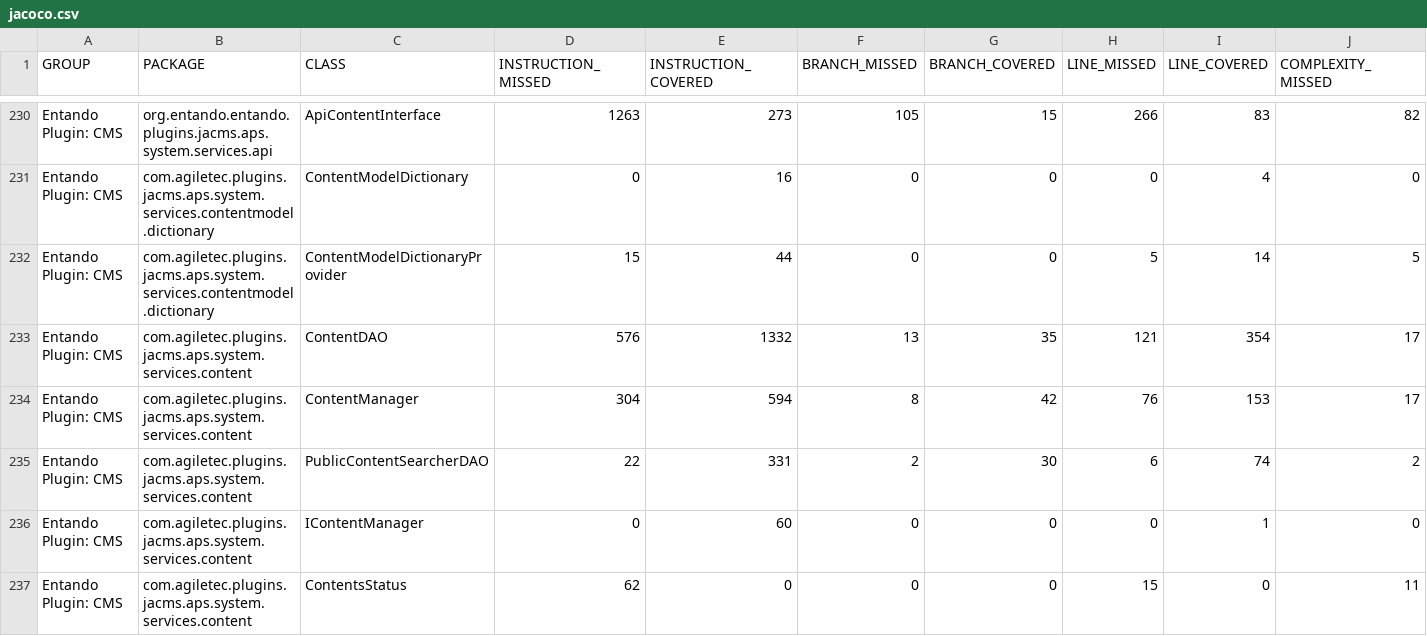
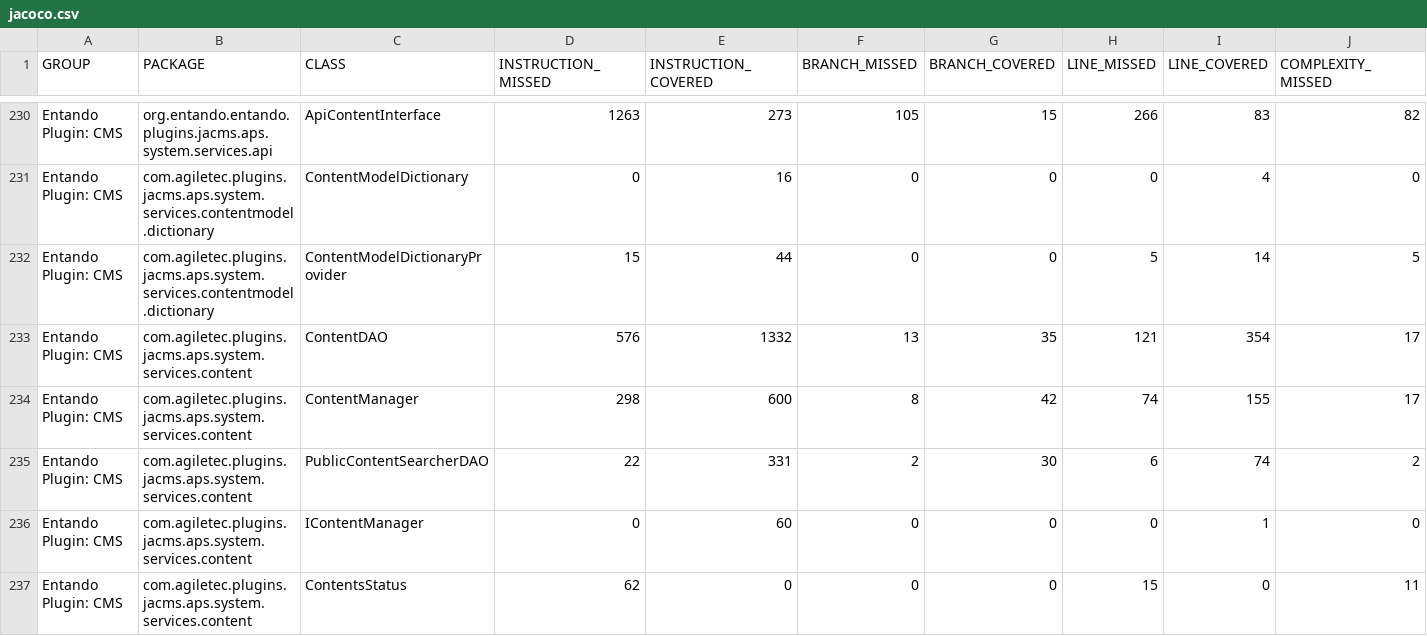
Before and after one commit to entando-k8s/devops-results-2021-02-18, a CSV file: entando-plugin-jacms/PR-75/jacoco/jacoco.csv, drawn as a sheet; only a part is shown, gaps mark what is left out; the diff names each change by its address in the sheet, - before the commit and + after, or states it on an @@ line.

Commit message:
Publishing files for path entando-plugin-jacms/PR-75

```diff
--- a/entando-plugin-jacms/PR-75/jacoco/jacoco.csv
+++ b/entando-plugin-jacms/PR-75/jacoco/jacoco.csv
-D234 (INSTRUCTION_MISSED): 304
+D234 (INSTRUCTION_MISSED): 298
-E234 (INSTRUCTION_COVERED): 594
+E234 (INSTRUCTION_COVERED): 600
-H234 (LINE_MISSED): 76
+H234 (LINE_MISSED): 74
-I234 (LINE_COVERED): 153
+I234 (LINE_COVERED): 155
```
Also changed, not shown: 16 other files.
